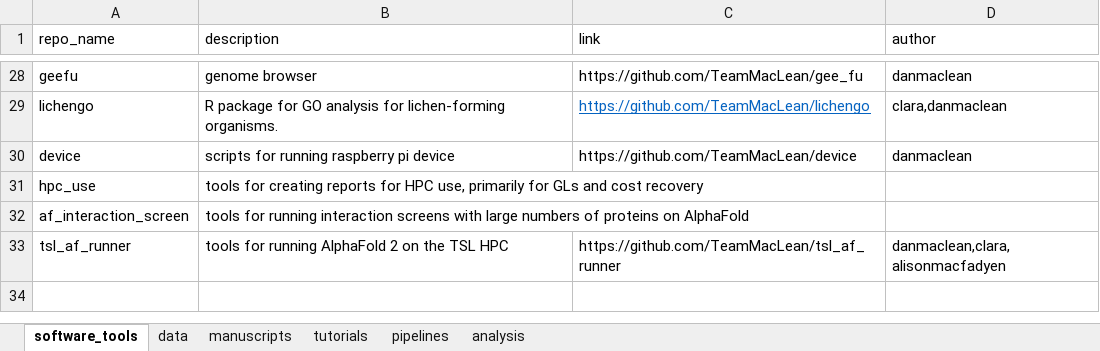
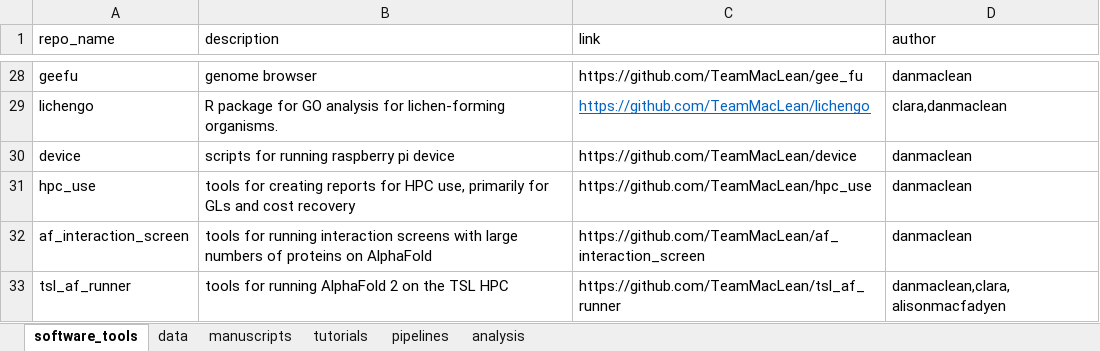
Before and after one commit to TeamMacLean/software_projects, an Excel workbook: repos.xlsx, sheet software_tools, drawn as a sheet; only a part is shown, gaps mark what is left out; values as stored, in another font and other column widths than the file's, no borders; the diff names each change by its address in the sheet, - before the commit and + after, or states it on an @@ line.

Commit message:
add tools

```diff
--- a/repos.xlsx (sheet software_tools)
+++ b/repos.xlsx (sheet software_tools)
-C31 (link): (empty)
+C31 (link): https://github.com/TeamMacLean/hpc_use
-D31:D32 (author): (empty)
+D31:D32 (author): danmaclean
-C32 (link): (empty)
+C32 (link): https://github.com/TeamMacLean/af_interaction_screen
```
Also changed, not shown: 1 other file.
